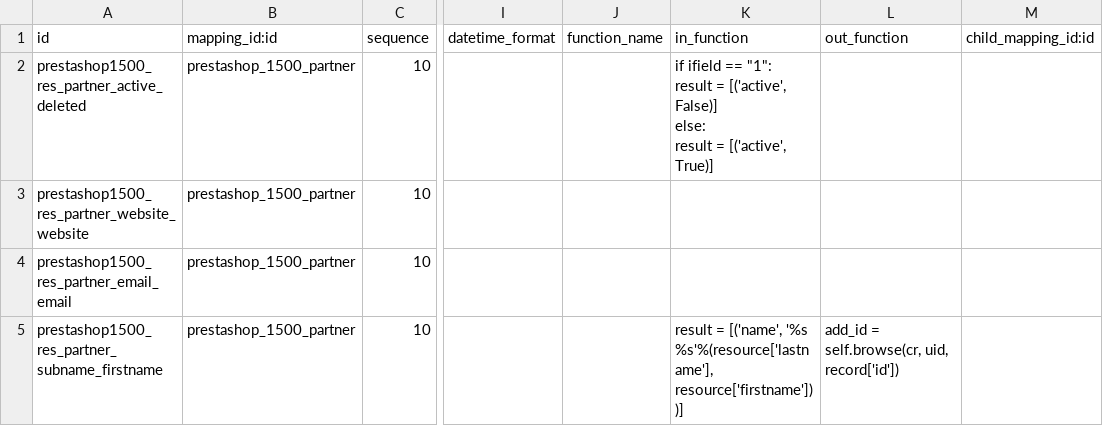
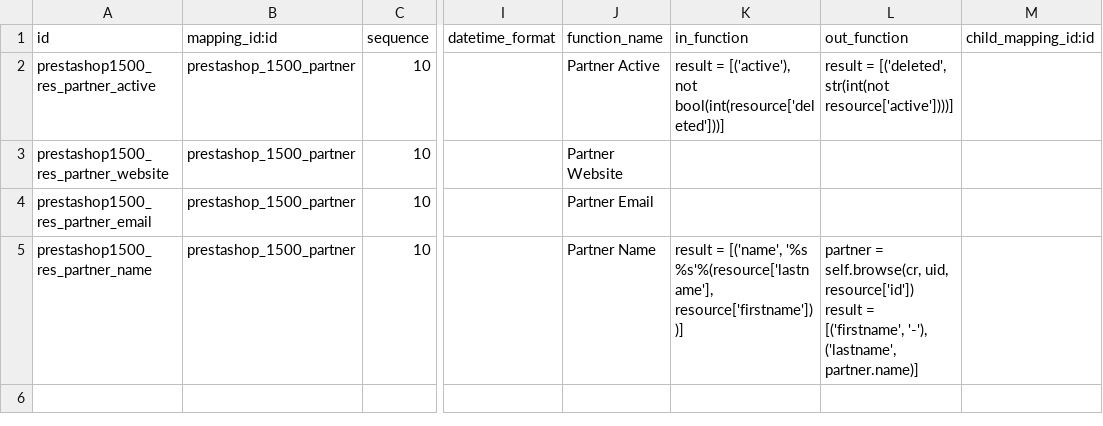
Before and after one commit to xrg/prestashoperpconnect, a CSV file: prestashoperpconnect/settings/1.5.0.0/res.partner/external.mappinglines.template.csv, drawn as a sheet; only a part is shown, gaps mark what is left out; ↵ is a line break in a cell; the diff names each change by its address in the sheet, - before the commit and + after, or states it on an @@ line.

```diff
--- a/prestashoperpconnect/settings/1.5.0.0/res.partner/external.mappinglines.template.csv
+++ b/prestashoperpconnect/settings/1.5.0.0/res.partner/external.mappinglines.template.csv
-A2 (id): prestashop1500_res_partner_active_deleted
+A2 (id): prestashop1500_res_partner_active
-J2 (function_name): (empty)
+J2 (function_name): Partner Active
-K2 (in_function): if ifield == "1": ↵ result = [('active', False)] ↵ else: ↵ result = [('active', True)]
+K2 (in_function): result = [('active'), not bool(int(resource['deleted']))]
-L2 (out_function): (empty)
+L2 (out_function): result = [('deleted', str(int(not resource['active'])))]
-A3 (id): prestashop1500_res_partner_website_website
+A3 (id): prestashop1500_res_partner_website
-J3 (function_name): (empty)
+J3 (function_name): Partner Website
-A4 (id): prestashop1500_res_partner_email_email
+A4 (id): prestashop1500_res_partner_email
-J4 (function_name): (empty)
+J4 (function_name): Partner Email
-A5 (id): prestashop1500_res_partner_subname_firstname
+A5 (id): prestashop1500_res_partner_name
-J5 (function_name): (empty)
+J5 (function_name): Partner Name
-L5 (out_function): add_id = self.browse(cr, uid, record['id'])
+L5 (out_function): partner = self.browse(cr, uid, resource['id']) ↵ result = [('firstname', '-'), ('lastname', partner.name)]
```
Also changed, not shown: prestashoperpconnect/settings/1.5.0.0/res.partner.address/external.mappinglines.template.csv, 6 other files.
